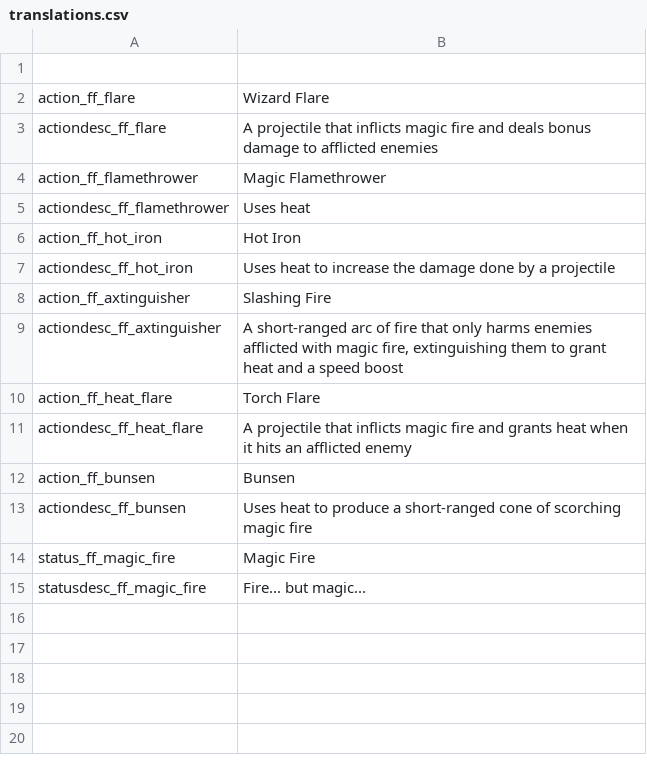
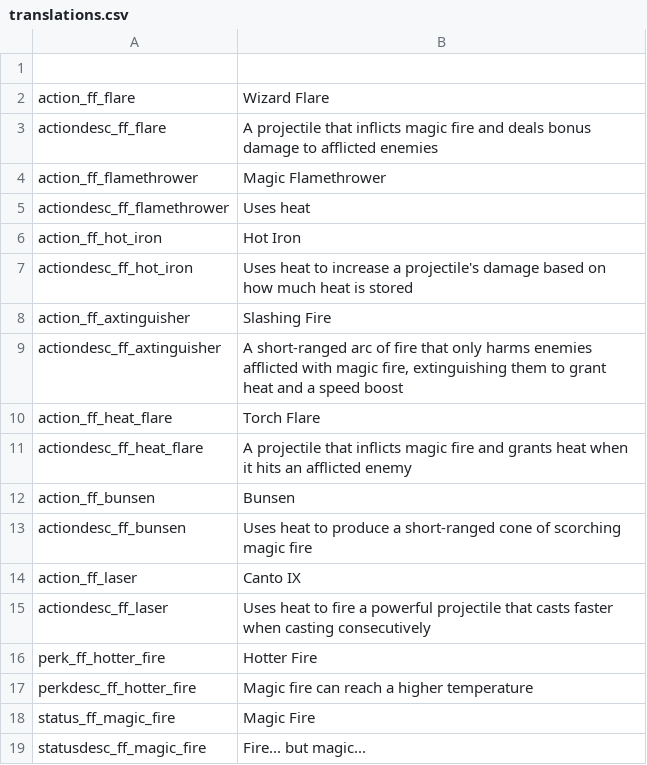
Before and after one commit to SiriMoel/foolish_flame, a CSV file: files/translations.csv, drawn as a sheet.

Commit message:
copith & graham integration, hotter fire perk, canto IX spell

```diff
--- a/files/translations.csv
+++ b/files/translations.csv
@@ -6,3 +6,3 @@ actiondesc_ff_flamethrower,"Uses heat",,,,,,,,,,,,,,,,,,,,,,
 action_ff_hot_iron,"Hot Iron",,,,,,,,,,,,,,,,,,,,,,
-actiondesc_ff_hot_iron,"Uses heat to increase the damage done by a projectile",,,,,,,,,,,,,,,,,,,,,,
+actiondesc_ff_hot_iron,"Uses heat to increase a projectile's damage based on how much heat is stored",,,,,,,,,,,,,,,,,,,,,,
 action_ff_axtinguisher,"Slashing Fire",,,,,,,,,,,,,,,,,,,,,,
@@ -13,2 +13,6 @@ action_ff_bunsen,"Bunsen",,,,,,,,,,,,,,,,,,,,,,
 actiondesc_ff_bunsen,"Uses heat to produce a short-ranged cone of scorching magic fire",,,,,,,,,,,,,,,,,,,,,,
+action_ff_laser,"Canto IX",,,,,,,,,,,,,,,,,,,,,,
+actiondesc_ff_laser,"Uses heat to fire a powerful projectile that casts faster when casting consecutively",,,,,,,,,,,,,,,,,,,,,,
+perk_ff_hotter_fire,"Hotter Fire",,,,,,,,,,,,,,,,,,,,,,
+perkdesc_ff_hotter_fire,"Magic fire can reach a higher temperature",,,,,,,,,,,,,,,,,,,,,,
 status_ff_magic_fire,"Magic Fire",,,,,,,,,,,,,,,,,,,,,,
```
Also changed, not shown: 24 other files.
